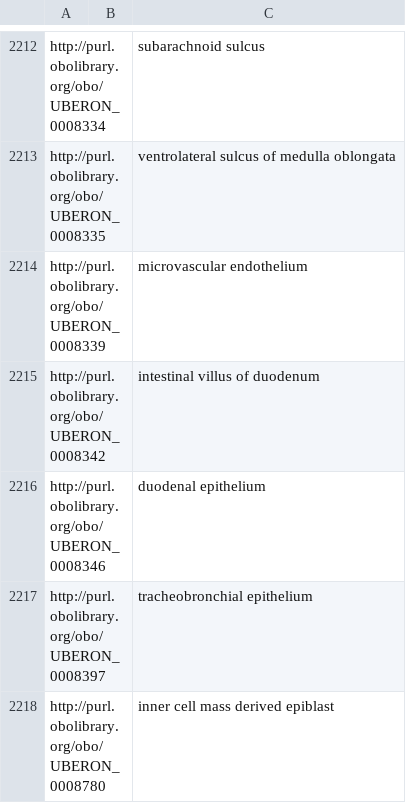
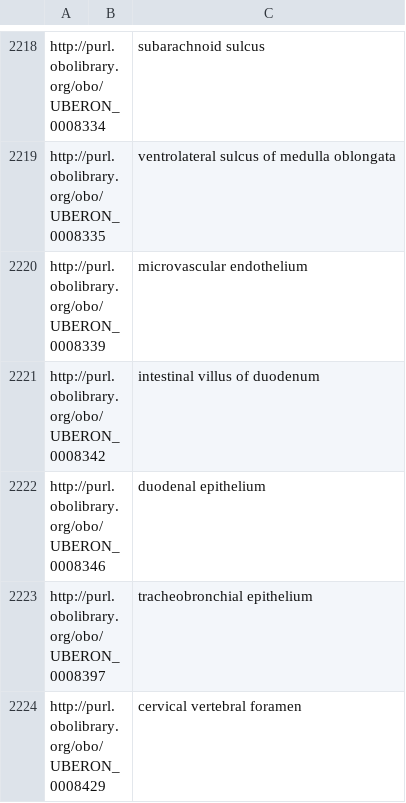
Before and after one commit to brain-bican/harmonized_ontology_of_mammalian_brain_anatomy_ontology, a TSV file: src/templates/linkouts.tsv, drawn as a sheet; only a part is shown, gaps mark what is left out; the shorter side is filled out with more unchanged rows; the diff covers the shown part only; the diff names each change by its address in the sheet, - before the commit and + after, or states it on an @@ line.

```diff
--- a/src/templates/linkouts.tsv
+++ b/src/templates/linkouts.tsv
+row 2224: http://purl.obolibrary.org/obo/UBERON_0008429 |  | cervical vertebral foramen
```
Also changed, not shown: 7 added rows elsewhere in this file, 3 other files.
